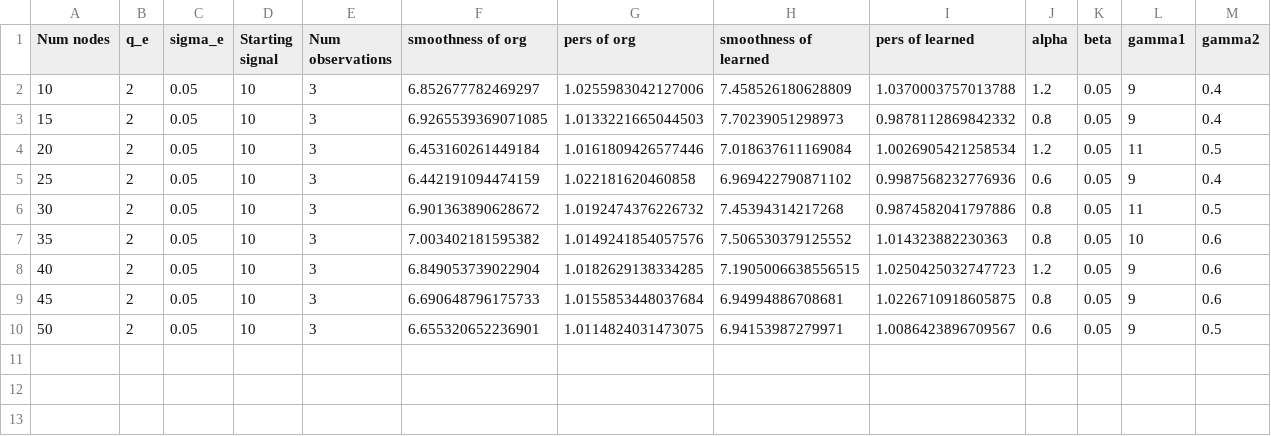
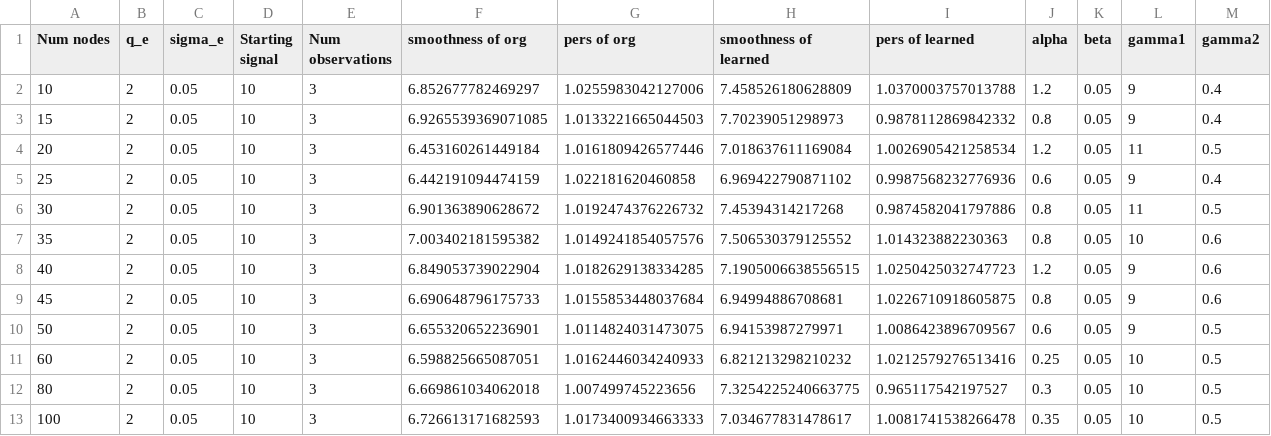
Before and after one commit to livelyjing/DiGLSD, a CSV file: synthetic_test/Nxf1.csv, drawn as a sheet; only a part is shown; rows hold the shown columns only; the diff names each change by its address in the sheet, - before the commit and + after, or states it on an @@ line.

```diff
--- a/synthetic_test/Nxf1.csv
+++ b/synthetic_test/Nxf1.csv
+row 11: 60 | 2 | 0.05 | 10 | 3 | 6.598825665087051 | 1.0162446034240933 | 6.821213298210232 | 1.0212579276513416 | 0.25 | 0.05 | 10 | 0.5
+row 12: 80 | 2 | 0.05 | 10 | 3 | 6.669861034062018 | 1.007499745223656 | 7.3254225240663775 | 0.965117542197527 | 0.3 | 0.05 | 10 | 0.5
+row 13: 100 | 2 | 0.05 | 10 | 3 | 6.726613171682593 | 1.0173400934663333 | 7.034677831478617 | 1.0081741538266478 | 0.35 | 0.05 | 10 | 0.5
```
Also changed, not shown: 3 other files.
